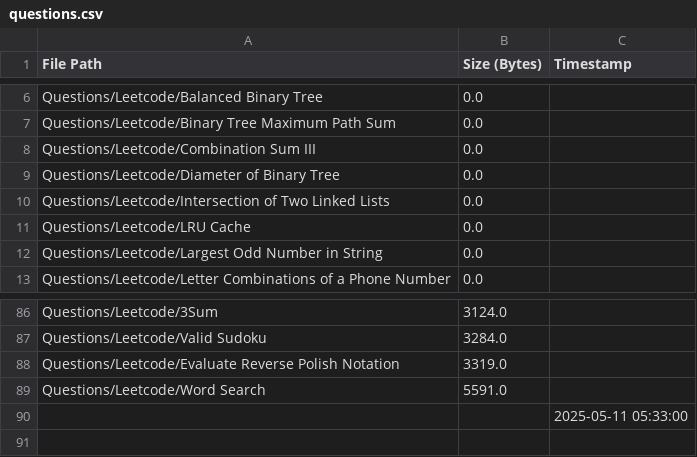
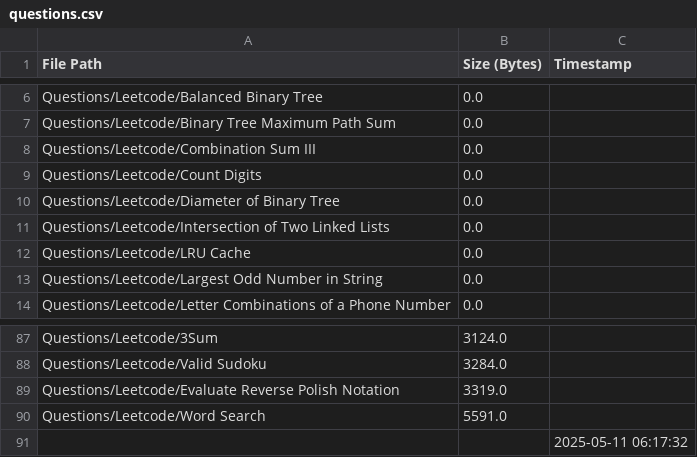
Before and after one commit to AyanRuzdan/cse-material, a CSV file: questions.csv, drawn as a sheet; only a part is shown, gaps mark what is left out.

```diff
--- a/questions.csv
+++ b/questions.csv
@@ -8,2 +8,3 @@ Questions/Leetcode/Binary Tree Maximum Path Sum,0.0,
 Questions/Leetcode/Combination Sum III,0.0,
+Questions/Leetcode/Count Digits,0.0,
 Questions/Leetcode/Diameter of Binary Tree,0.0,
@@ -89,2 +90,2 @@ Questions/Leetcode/Evaluate Reverse Polish Notation,3319.0,
 Questions/Leetcode/Word Search,5591.0,
-,,2025-05-11 05:33:00
+,,2025-05-11 06:17:32
```
Also changed, not shown: notes.csv.
